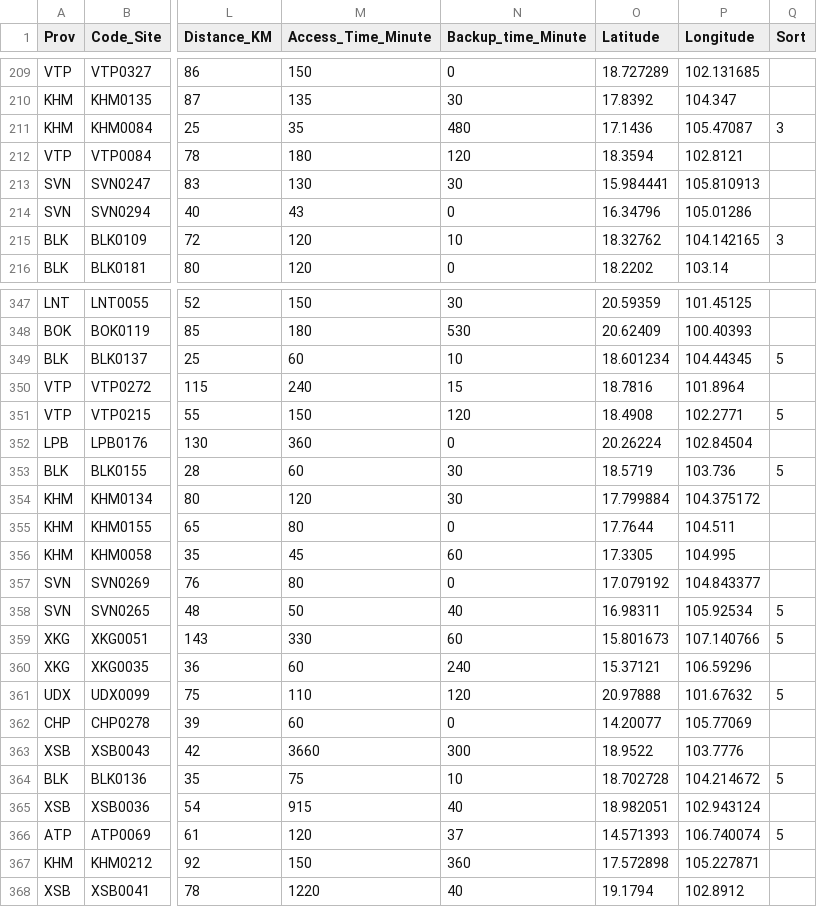
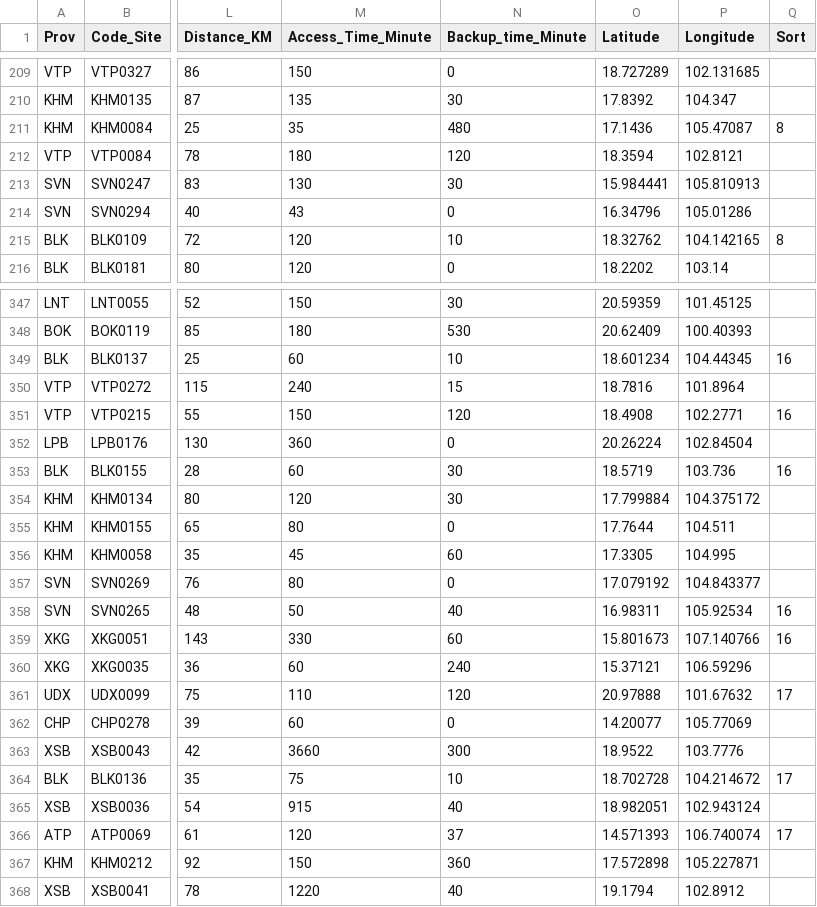
Before and after one commit to Thongai/coding_numpy, a CSV file: Site_Over_Score_437Site01.csv, drawn as a sheet; only a part is shown, gaps mark what is left out; the diff covers the shown part only; the diff names each change by its address in the sheet, - before the commit and + after, or states it on an @@ line.

Commit message:
Add files via upload

```diff
--- a/Site_Over_Score_437Site01.csv
+++ b/Site_Over_Score_437Site01.csv
-Q211 (Sort): 3
+Q211 (Sort): 8
-Q215 (Sort): 3
+Q215 (Sort): 8
-Q349 (Sort): 5
+Q349 (Sort): 16
-Q351 (Sort): 5
+Q351 (Sort): 16
-Q353 (Sort): 5
+Q353 (Sort): 16
-Q358:Q359 (Sort): 5
+Q358:Q359 (Sort): 16
-Q361 (Sort): 5
+Q361 (Sort): 17
-Q364 (Sort): 5
+Q364 (Sort): 17
-Q366 (Sort): 5
+Q366 (Sort): 17
```
Also changed, not shown: 36 edited cells elsewhere in this file.
